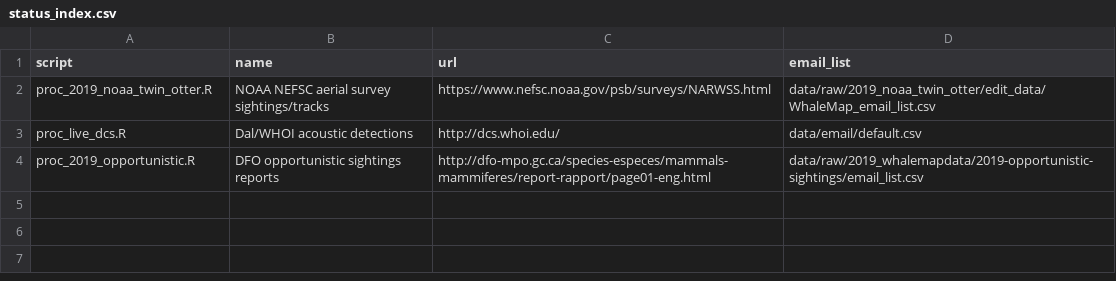
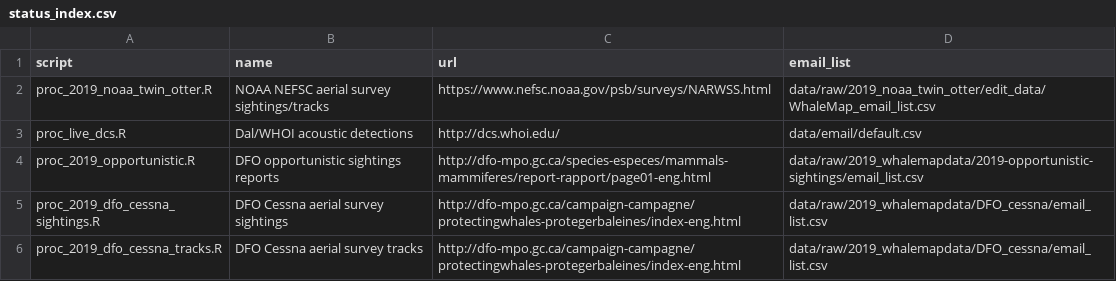
Before and after one commit to hansenjohnson/WhaleMap, a CSV file: status_index.csv, drawn as a sheet.

Commit message:
add dfo cessna platform

```diff
--- a/status_index.csv
+++ b/status_index.csv
@@ -4 +4,3 @@ proc_live_dcs.R,Dal/WHOI acoustic detections,http://dcs.whoi.edu/,data/email/def
 proc_2019_opportunistic.R,DFO opportunistic sightings reports,http://dfo-mpo.gc.ca/species-especes/mammals-mammiferes/report-rapport/page01-eng.html,data/raw/2019_whalemapdata/2019-opportunistic-sightings/email_list.csv
+proc_2019_dfo_cessna_sightings.R,DFO Cessna aerial survey sightings,http://dfo-mpo.gc.ca/campaign-campagne/protectingwhales-protegerbaleines/index-eng.html,data/raw/2019_whalemapdata/DFO_cessna/email_list.csv
+proc_2019_dfo_cessna_tracks.R,DFO Cessna aerial survey tracks,http://dfo-mpo.gc.ca/campaign-campagne/protectingwhales-protegerbaleines/index-eng.html,data/raw/2019_whalemapdata/DFO_cessna/email_list.csv
```
Also changed, not shown: 3 other files.
